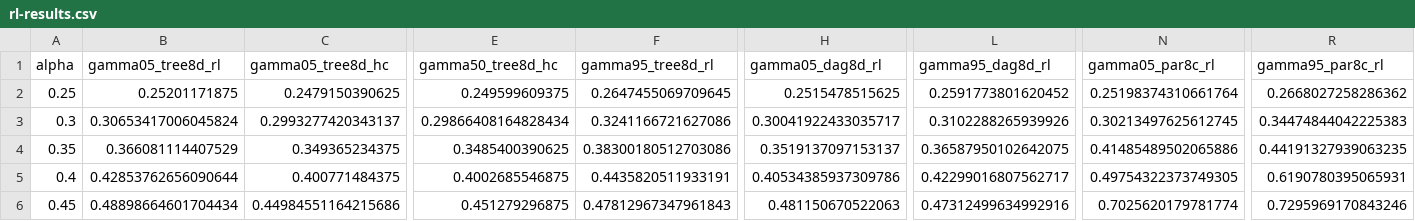
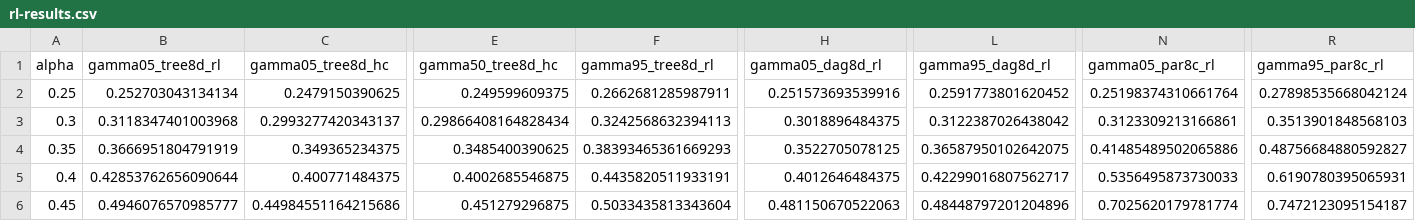
Before and after one commit to pkel/cpr, a CSV file: experiments/rl-eval/rl-results.csv, drawn as a sheet; only a part is shown, gaps mark what is left out; the diff names each change by its address in the sheet, - before the commit and + after, or states it on an @@ line.

```diff
--- a/experiments/rl-eval/rl-results.csv
+++ b/experiments/rl-eval/rl-results.csv
-B2 (gamma05_tree8d_rl): 0.25201171875
+B2 (gamma05_tree8d_rl): 0.252703043134134
-F2 (gamma95_tree8d_rl): 0.2647455069709645
+F2 (gamma95_tree8d_rl): 0.2662681285987911
-H2 (gamma05_dag8d_rl): 0.2515478515625
+H2 (gamma05_dag8d_rl): 0.251573693539916
-R2 (gamma95_par8c_rl): 0.2668027258286362
+R2 (gamma95_par8c_rl): 0.27898535668042124
-B3 (gamma05_tree8d_rl): 0.30653417006045824
+B3 (gamma05_tree8d_rl): 0.3118347401003968
-F3 (gamma95_tree8d_rl): 0.3241166721627086
+F3 (gamma95_tree8d_rl): 0.3242568632394113
-H3 (gamma05_dag8d_rl): 0.30041922433035717
+H3 (gamma05_dag8d_rl): 0.3018896484375
-L3 (gamma95_dag8d_rl): 0.3102288265939926
+L3 (gamma95_dag8d_rl): 0.3122387026438042
-N3 (gamma05_par8c_rl): 0.30213497625612745
+N3 (gamma05_par8c_rl): 0.3123309213166861
-R3 (gamma95_par8c_rl): 0.34474844042225383
+R3 (gamma95_par8c_rl): 0.3513901848568103
-B4 (gamma05_tree8d_rl): 0.366081114407529
+B4 (gamma05_tree8d_rl): 0.3666951804791919
-F4 (gamma95_tree8d_rl): 0.38300180512703086
+F4 (gamma95_tree8d_rl): 0.38393465361669293
-H4 (gamma05_dag8d_rl): 0.3519137097153137
+H4 (gamma05_dag8d_rl): 0.3522705078125
-R4 (gamma95_par8c_rl): 0.44191327939063235
+R4 (gamma95_par8c_rl): 0.48756684880592827
-H5 (gamma05_dag8d_rl): 0.40534385937309786
+H5 (gamma05_dag8d_rl): 0.4012646484375
-N5 (gamma05_par8c_rl): 0.49754322373749305
+N5 (gamma05_par8c_rl): 0.5356495873730033
-B6 (gamma05_tree8d_rl): 0.48898664601704434
+B6 (gamma05_tree8d_rl): 0.4946076570985777
-F6 (gamma95_tree8d_rl): 0.47812967347961843
+F6 (gamma95_tree8d_rl): 0.5033435813343604
-L6 (gamma95_dag8d_rl): 0.47312499634992916
+L6 (gamma95_dag8d_rl): 0.48448797201204896
-R6 (gamma95_par8c_rl): 0.7295969170843246
+R6 (gamma95_par8c_rl): 0.7472123095154187
```
Also changed, not shown: 2 other files.
